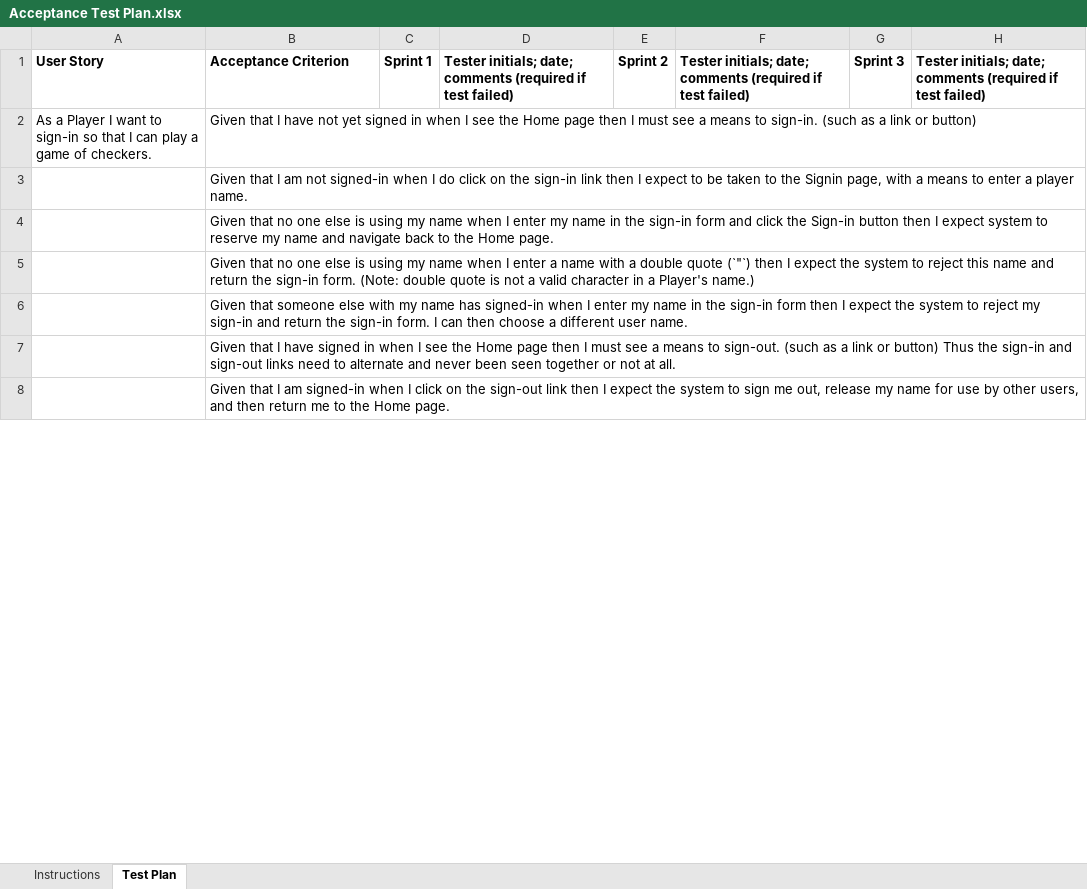
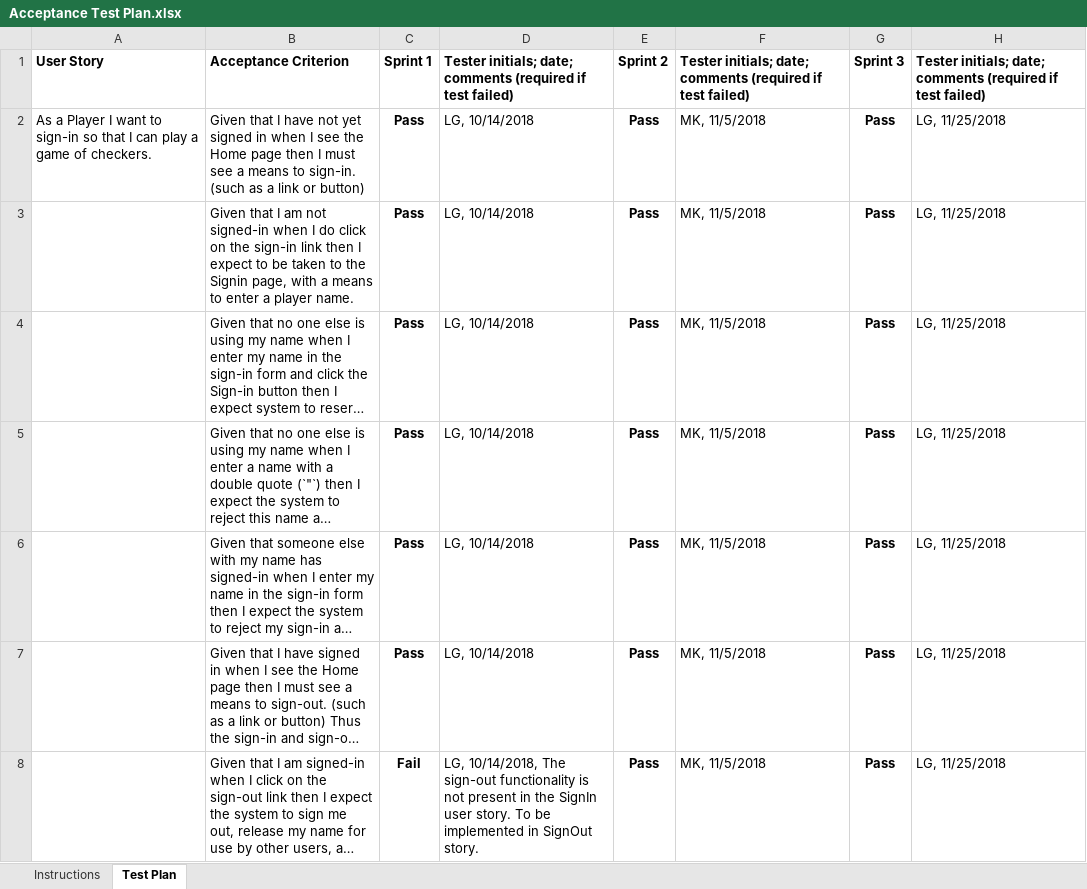
Before and after one commit to HershNagpal/webcheckers, an Excel workbook: etc/Acceptance Test Plan.xlsx, sheet Test Plan, drawn as a sheet; only a part is shown; long unchanged cells end in …; values as stored, in another font and other column widths than the file's, no borders; charts and pictures and conditional formats not drawn; the diff covers the shown part only; the diff names each change by its address in the sheet, - before the commit and + after, or states it on an @@ line.

Commit message:
Updated Acceptance Test plan and added custom board to test end game condition.

```diff
--- a/etc/Acceptance Test Plan.xlsx (sheet Test Plan)
+++ b/etc/Acceptance Test Plan.xlsx (sheet Test Plan)
-C2:C7: (empty)
+C2:C7: Pass
-D2:D7: (empty)
+D2:D7: LG, 10/14/2018
-E2:E8: (empty)
+E2:E8: Pass
-F2:F8: (empty)
+F2:F8: MK, 11/5/2018
-G2:G8: (empty)
+G2:G8: Pass
-H2:H8: (empty)
+H2:H8: LG, 11/25/2018
-C8: (empty)
+C8: Fail
-D8: (empty)
+D8: LG, 10/14/2018, The sign-out functionality is not present in the SignIn user story. To be implemented in SignOut story.
```
Also changed, not shown: 3 removed rows, 136 edited cells and cell formats elsewhere in this sheet, charts or pictures, 1 other file.
